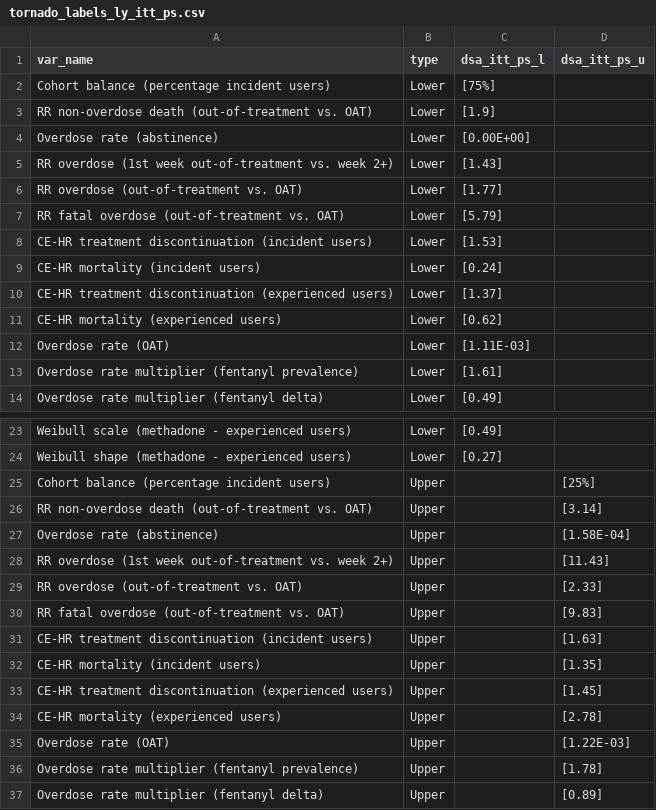
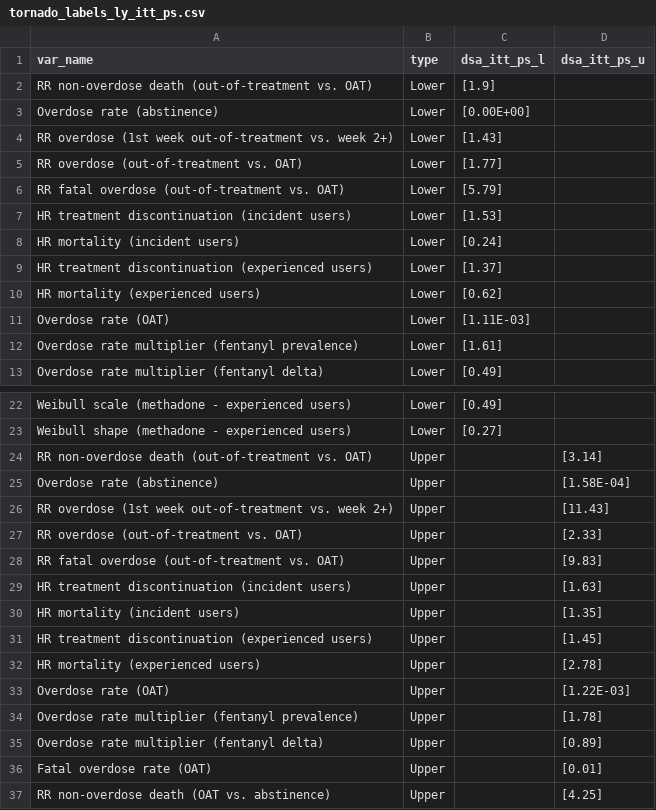
Before and after one commit to HERU-modeling/BNX-MET-CE, a CSV file: data/dsa/owsa/tornado_labels_ly_itt_ps.csv, drawn as a sheet; only a part is shown, gaps mark what is left out; the shorter side is filled out with more unchanged rows.

Commit message:
Update OWSA figures

```diff
--- a/data/dsa/owsa/tornado_labels_ly_itt_ps.csv
+++ b/data/dsa/owsa/tornado_labels_ly_itt_ps.csv
@@ -1,3 +1,2 @@
 var_name,type,dsa_itt_ps_l,dsa_itt_ps_u
-Cohort balance (percentage incident users),Lower,[75%],
 RR non-overdose death (out-of-treatment vs. OAT),Lower,[1.9],
@@ -7,6 +6,6 @@ RR overdose (out-of-treatment vs. OAT),Lower,[1.77],
 RR fatal overdose (out-of-treatment vs. OAT),Lower,[5.79],
-CE-HR treatment discontinuation (incident users),Lower,[1.53],
-CE-HR mortality (incident users),Lower,[0.24],
-CE-HR treatment discontinuation (experienced users),Lower,[1.37],
-CE-HR mortality (experienced users),Lower,[0.62],
+HR treatment discontinuation (incident users),Lower,[1.53],
+HR mortality (incident users),Lower,[0.24],
+HR treatment discontinuation (experienced users),Lower,[1.37],
+HR mortality (experienced users),Lower,[0.62],
 Overdose rate (OAT),Lower,[1.11E-03],
@@ -24,3 +23,2 @@ Weibull scale (methadone - experienced users),Lower,[0.49],
 Weibull shape (methadone - experienced users),Lower,[0.27],
-Cohort balance (percentage incident users),Upper,,[25%]
 RR non-overdose death (out-of-treatment vs. OAT),Upper,,[3.14]
@@ -30,6 +28,6 @@ RR overdose (out-of-treatment vs. OAT),Upper,,[2.33]
 RR fatal overdose (out-of-treatment vs. OAT),Upper,,[9.83]
-CE-HR treatment discontinuation (incident users),Upper,,[1.63]
-CE-HR mortality (incident users),Upper,,[1.35]
-CE-HR treatment discontinuation (experienced users),Upper,,[1.45]
-CE-HR mortality (experienced users),Upper,,[2.78]
+HR treatment discontinuation (incident users),Upper,,[1.63]
+HR mortality (incident users),Upper,,[1.35]
+HR treatment discontinuation (experienced users),Upper,,[1.45]
+HR mortality (experienced users),Upper,,[2.78]
 Overdose rate (OAT),Upper,,[1.22E-03]
```
Also changed, not shown: data/dsa/owsa/tornado_labels_ly_pp.csv, 5 other files.
